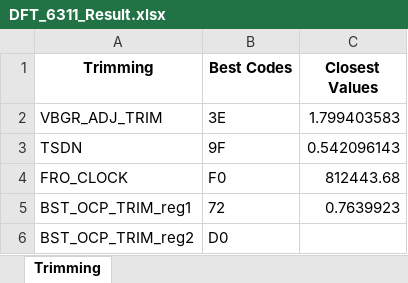
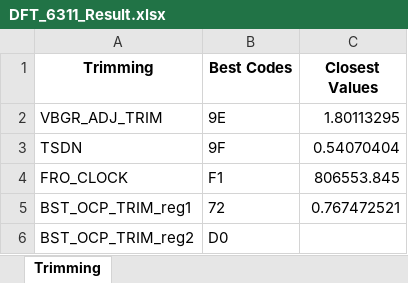
Before and after one commit to HarishKumarSedu/IVM6311ATE, an Excel workbook: DFT_6311_Result.xlsx, sheet Trimming, drawn as a sheet; values as stored, in another font and other column widths than the file's, no borders; the diff names each change by its address in the sheet, - before the commit and + after, or states it on an @@ line.

```diff
--- a/DFT_6311_Result.xlsx (sheet Trimming)
+++ b/DFT_6311_Result.xlsx (sheet Trimming)
-B2 (Best Codes): 3E
+B2 (Best Codes): 9E
-C2 (Closest Values): 1.799403583
+C2 (Closest Values): 1.80113295
-C3 (Closest Values): 0.542096143
+C3 (Closest Values): 0.54070404
-B4 (Best Codes): F0
+B4 (Best Codes): F1
-C4 (Closest Values): 812443.68
+C4 (Closest Values): 806553.845
-C5 (Closest Values): 0.7639923
+C5 (Closest Values): 0.767472521
```
Also changed, not shown: IVM6311_Testing_scripts.xlsx, 2 other files.
